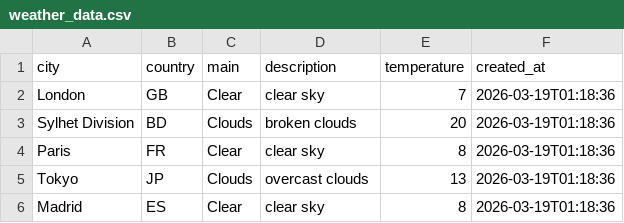
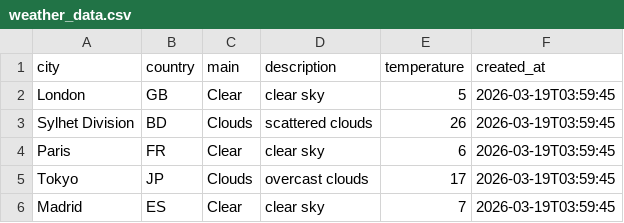
Before and after one commit to amzzz930/weather-api-integration, a CSV file: weather_data.csv, drawn as a sheet.

```diff
--- a/weather_data.csv
+++ b/weather_data.csv
@@ -1,6 +1,6 @@
 city,country,main,description,temperature,created_at
-London,GB,Clear,clear sky,7,2026-03-19T01:18:36
-Sylhet Division,BD,Clouds,broken clouds,20,2026-03-19T01:18:36
-Paris,FR,Clear,clear sky,8,2026-03-19T01:18:36
-Tokyo,JP,Clouds,overcast clouds,13,2026-03-19T01:18:36
-Madrid,ES,Clear,clear sky,8,2026-03-19T01:18:36
+London,GB,Clear,clear sky,5,2026-03-19T03:59:45
+Sylhet Division,BD,Clouds,scattered clouds,26,2026-03-19T03:59:45
+Paris,FR,Clear,clear sky,6,2026-03-19T03:59:45
+Tokyo,JP,Clouds,overcast clouds,17,2026-03-19T03:59:45
+Madrid,ES,Clear,clear sky,7,2026-03-19T03:59:45
```
